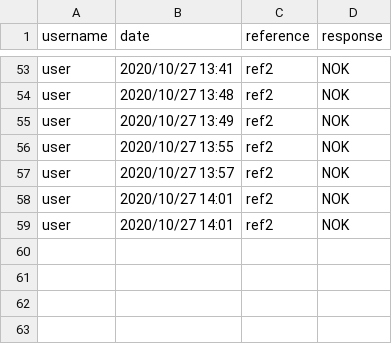
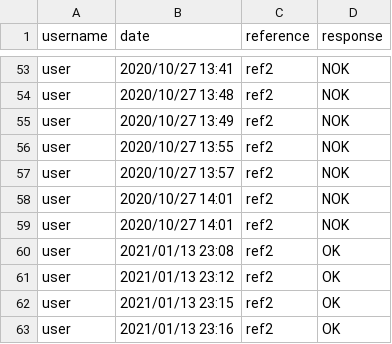
Before and after one commit to HamzaMPSY/qt_app_mts, a CSV file: files/history.csv, drawn as a sheet; only a part is shown, gaps mark what is left out.

```diff
--- a/files/history.csv
+++ b/files/history.csv
@@ -59 +59,5 @@ user,2020/10/27 14:01,ref2,NOK
 user,2020/10/27 14:01,ref2,NOK
+user,2021/01/13 23:08,ref2,OK
+user,2021/01/13 23:12,ref2,OK
+user,2021/01/13 23:15,ref2,OK
+user,2021/01/13 23:16,ref2,OK
```
Also changed, not shown: 10 other files.
